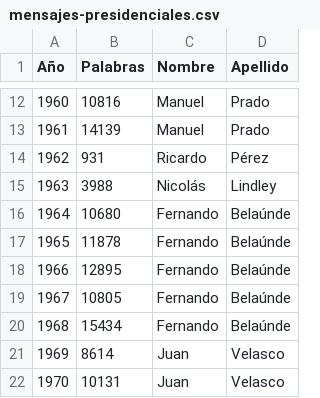
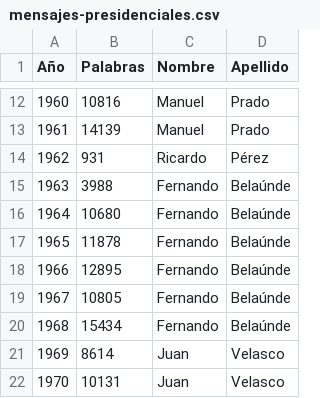
Before and after one commit to vfuentesc/Informes-IPE, a CSV file: 2025-07-22 Mensajes presidenciales/mensajes-presidenciales.csv, drawn as a sheet; only a part is shown, gaps mark what is left out.

Commit message:
Update mensajes-presidenciales.csv

```diff
--- a/2025-07-22 Mensajes presidenciales/mensajes-presidenciales.csv
+++ b/2025-07-22 Mensajes presidenciales/mensajes-presidenciales.csv
@@ -14,3 +14,3 @@
 1962,931,Ricardo,Pérez
-1963,3988,Nicolás,Lindley
+1963,3988,Fernando,Belaúnde
 1964,10680,Fernando,Belaúnde
```
